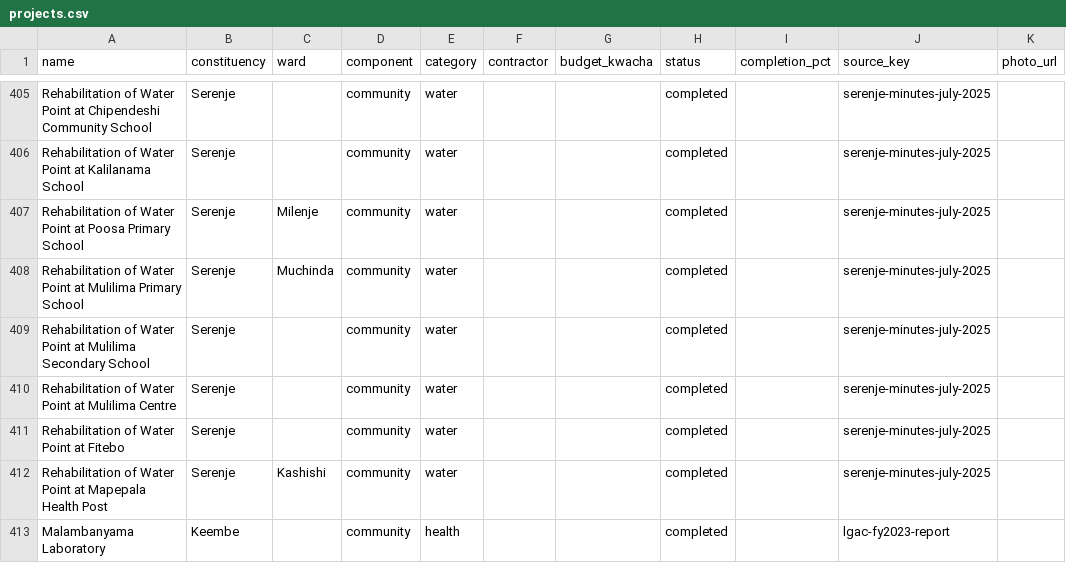
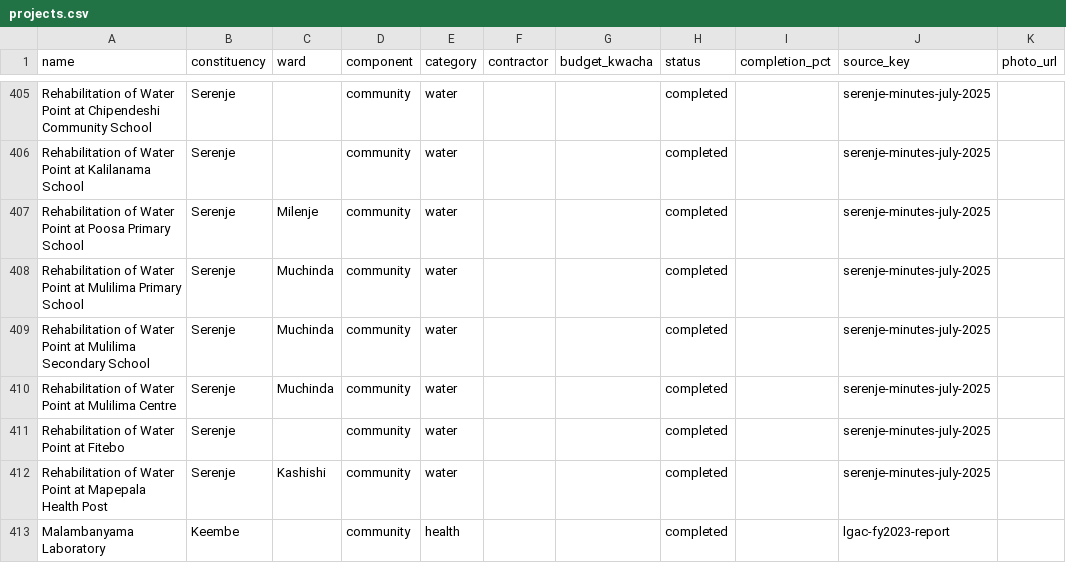
Before and after one commit to munemoii/zambia-cdf-tracker, a CSV file: model/expansion/central/projects.csv, drawn as a sheet; only a part is shown, gaps mark what is left out; the diff names each change by its address in the sheet, - before the commit and + after, or states it on an @@ line.

Commit message:
Blitz Confirm 2026-11-16: DB 3840/3841 Serenje Mulilima ward pins (Muchinda) — source 649 minute PWD&RE/108/06/25 table rows 11-12 re-read first-hand; statuses/years confirmed, totals unchanged 4,165/1,068

```diff
--- a/model/expansion/central/projects.csv
+++ b/model/expansion/central/projects.csv
-C409:C410 (ward): (empty)
+C409:C410 (ward): Muchinda
```
Also changed, not shown: 5 other files.
